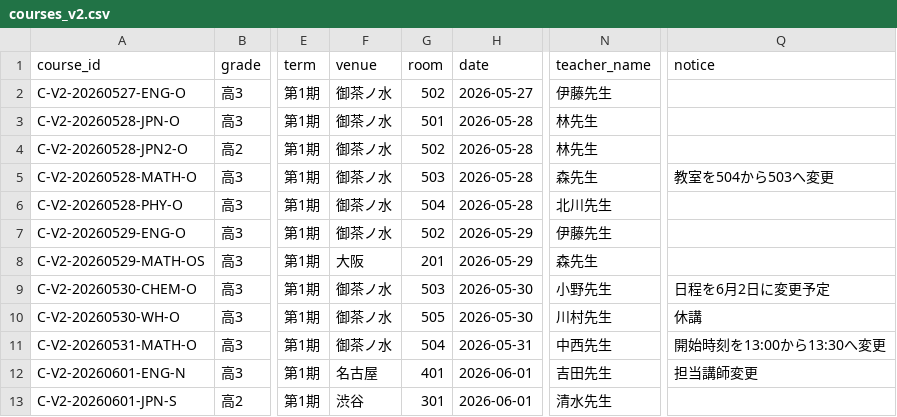
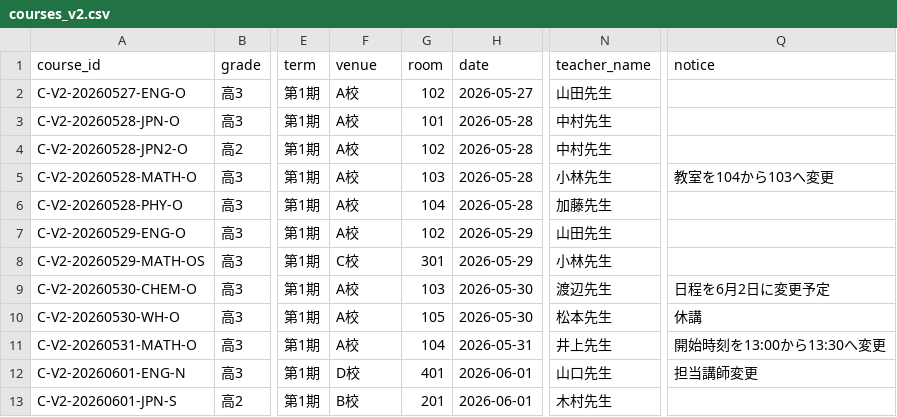
Before and after one commit to YutzMame/tokushin_app_mock, a CSV file: mock_app_v2/data/courses_v2.csv, drawn as a sheet; only a part is shown, gaps mark what is left out; the diff names each change by its address in the sheet, - before the commit and + after, or states it on an @@ line.

```diff
--- a/mock_app_v2/data/courses_v2.csv
+++ b/mock_app_v2/data/courses_v2.csv
-F2:F7 (venue): 御茶ノ水
+F2:F7 (venue): A校
-G2 (room): 502
+G2 (room): 102
-N2 (teacher_name): 伊藤先生
+N2 (teacher_name): 山田先生
-G3 (room): 501
+G3 (room): 101
-N3:N4 (teacher_name): 林先生
+N3:N4 (teacher_name): 中村先生
-G4 (room): 502
+G4 (room): 102
-G5 (room): 503
+G5 (room): 103
-N5 (teacher_name): 森先生
+N5 (teacher_name): 小林先生
-Q5 (notice): 教室を504から503へ変更
+Q5 (notice): 教室を104から103へ変更
-G6 (room): 504
+G6 (room): 104
-N6 (teacher_name): 北川先生
+N6 (teacher_name): 加藤先生
-G7 (room): 502
+G7 (room): 102
-N7 (teacher_name): 伊藤先生
+N7 (teacher_name): 山田先生
-F8 (venue): 大阪
+F8 (venue): C校
-G8 (room): 201
+G8 (room): 301
-N8 (teacher_name): 森先生
+N8 (teacher_name): 小林先生
-F9:F11 (venue): 御茶ノ水
+F9:F11 (venue): A校
-G9 (room): 503
+G9 (room): 103
-N9 (teacher_name): 小野先生
+N9 (teacher_name): 渡辺先生
-G10 (room): 505
+G10 (room): 105
-N10 (teacher_name): 川村先生
+N10 (teacher_name): 松本先生
-G11 (room): 504
+G11 (room): 104
-N11 (teacher_name): 中西先生
+N11 (teacher_name): 井上先生
-F12 (venue): 名古屋
+F12 (venue): D校
-N12 (teacher_name): 吉田先生
+N12 (teacher_name): 山口先生
-F13 (venue): 渋谷
+F13 (venue): B校
-G13 (room): 301
+G13 (room): 201
-N13 (teacher_name): 清水先生
+N13 (teacher_name): 木村先生
```
Also changed, not shown: mock_app_v2/data/course_changes_v2.csv, mock_app_v2/data/staff_actions_v2.csv, 5 other files.
